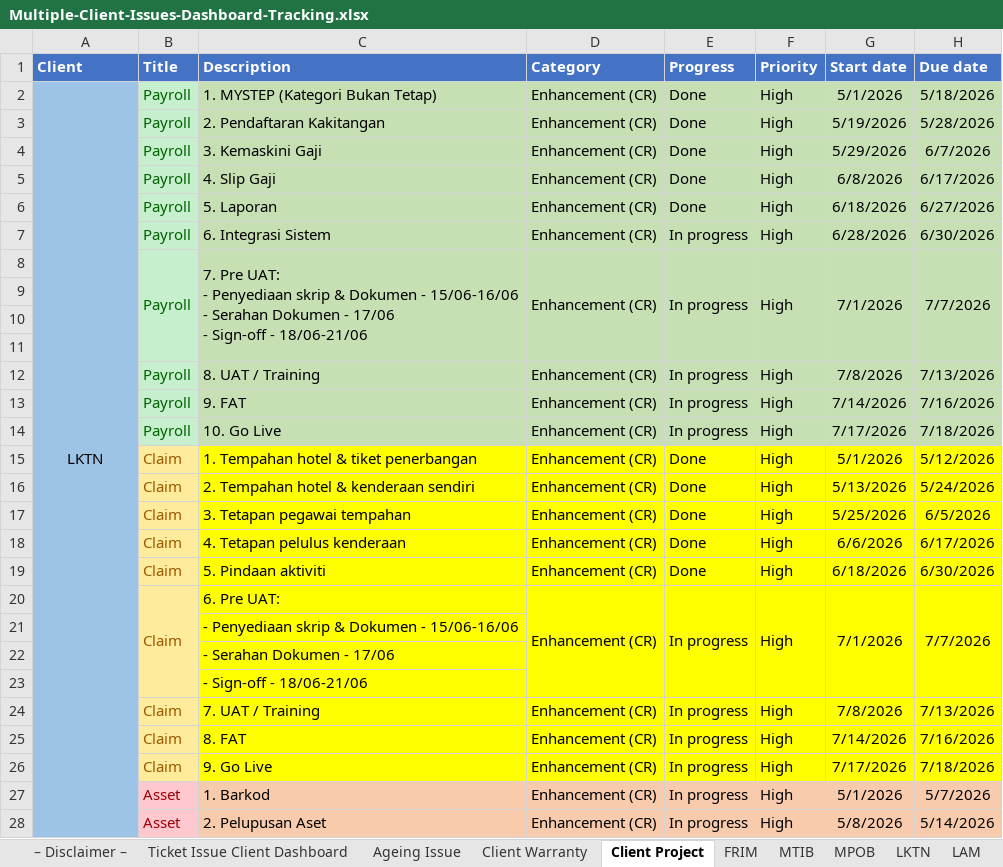
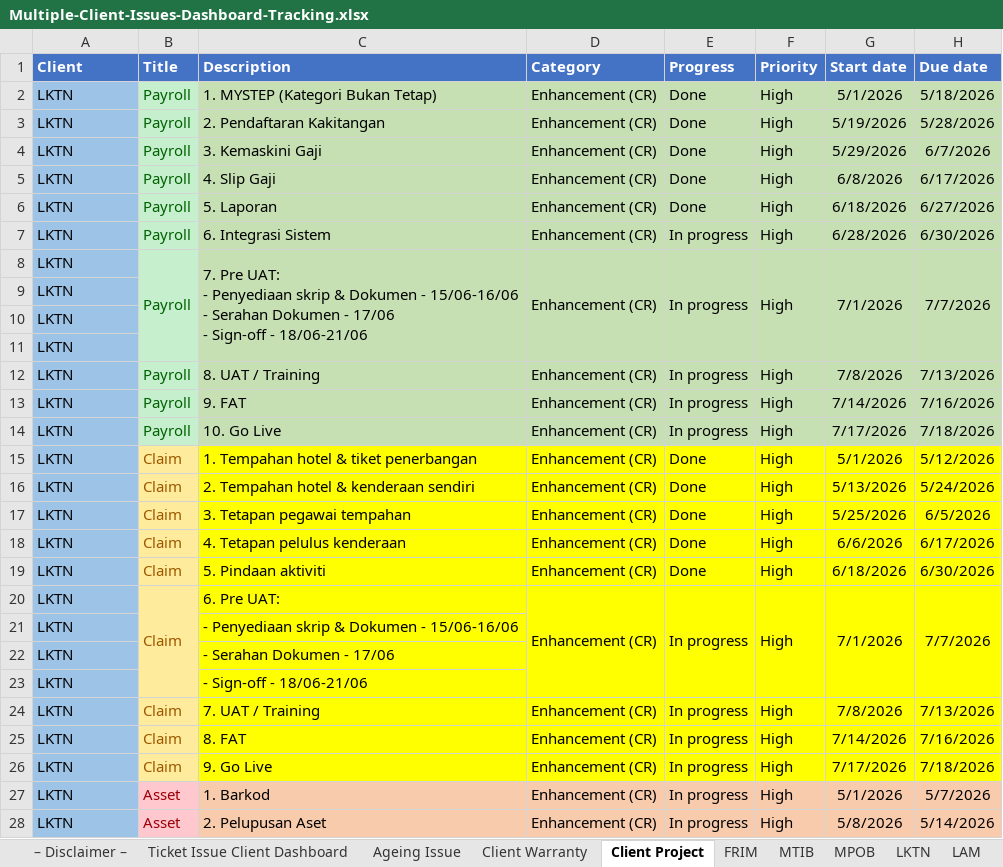
Before and after one commit to didi2612/dashboardensyafiq, an Excel workbook: api/Multiple-Client-Issues-Dashboard-Tracking.xlsx, sheet Client Project, drawn as a sheet; only a part is shown; values as stored, in another font and other column widths than the file's, no borders; the diff covers the shown part only; the diff names each change by its address in the sheet, - before the commit and + after, or states it on an @@ line.

Commit message:
dashboard

```diff
--- a/api/Multiple-Client-Issues-Dashboard-Tracking.xlsx (sheet Client Project)
+++ b/api/Multiple-Client-Issues-Dashboard-Tracking.xlsx (sheet Client Project)
-A2 alignment: center
+A2 alignment: left
-A2:A61 merged
-A3:A28 (Client): (empty)
+A3:A28 (Client): LKTN
```
Also changed, not shown: 50 edited cells, cell formats and merged cells elsewhere in this sheet, 2 other files.
